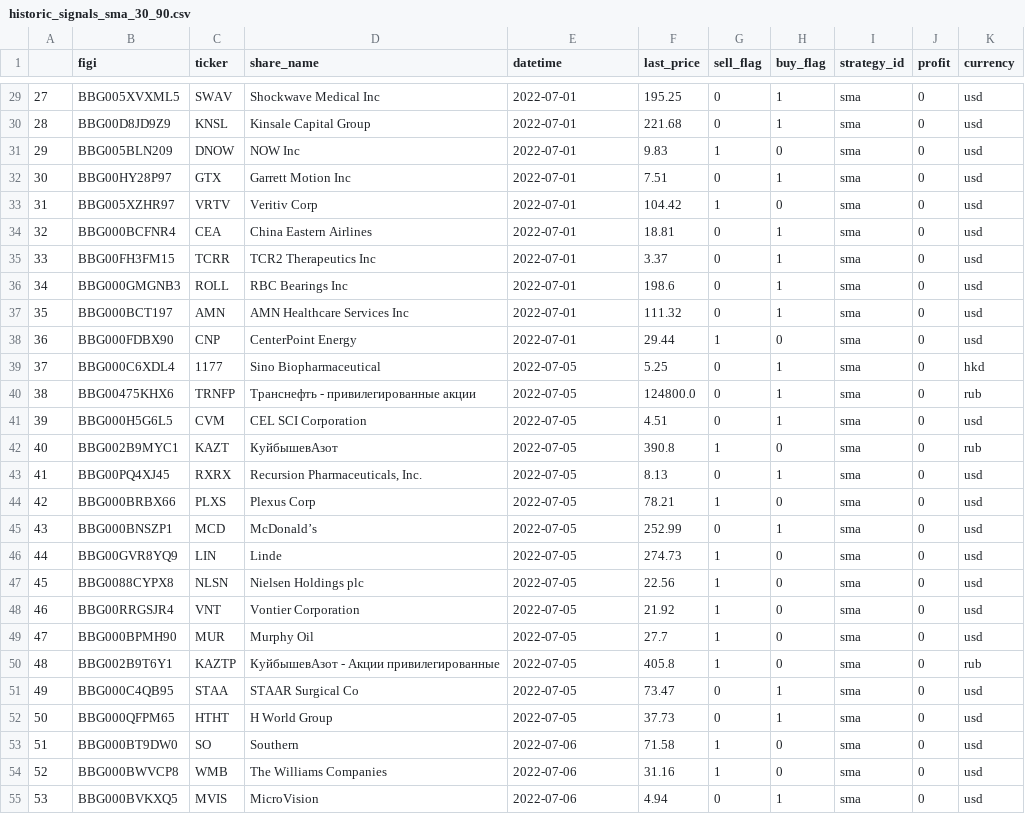
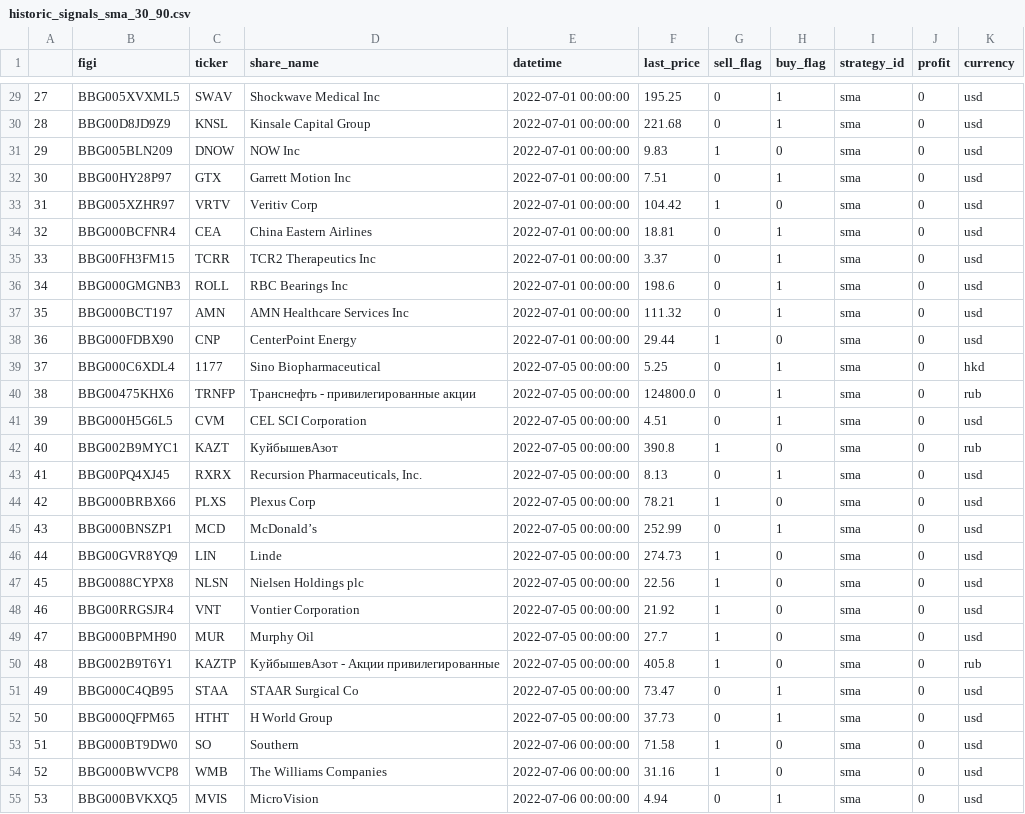
Before and after one commit to iuliiabobrova/tinkoff-mayak, a CSV file: csv/historic_signals_sma_30_90.csv, drawn as a sheet; only a part is shown, gaps mark what is left out; the diff covers the shown part only.

```diff
--- a/csv/historic_signals_sma_30_90.csv
+++ b/csv/historic_signals_sma_30_90.csv
@@ -29,27 +29,27 @@
-27;BBG005XVXML5;SWAV;Shockwave Medical Inc;2022-07-01;195.25;0;1;sma;0;usd
-28;BBG00D8JD9Z9;KNSL;Kinsale Capital Group;2022-07-01;221.68;0;1;sma;0;usd
-29;BBG005BLN209;DNOW;NOW Inc;2022-07-01;9.83;1;0;sma;0;usd
-30;BBG00HY28P97;GTX;Garrett Motion Inc;2022-07-01;7.51;0;1;sma;0;usd
-31;BBG005XZHR97;VRTV;Veritiv Corp;2022-07-01;104.42;1;0;sma;0;usd
-32;BBG000BCFNR4;CEA;China Eastern Airlines;2022-07-01;18.81;0;1;sma;0;usd
-33;BBG00FH3FM15;TCRR;TCR2 Therapeutics Inc;2022-07-01;3.37;0;1;sma;0;usd
-34;BBG000GMGNB3;ROLL;RBC Bearings Inc;2022-07-01;198.6;0;1;sma;0;usd
-35;BBG000BCT197;AMN;AMN Healthcare Services Inc;2022-07-01;111.32;0;1;sma;0;usd
-36;BBG000FDBX90;CNP;CenterPoint Energy;2022-07-01;29.44;1;0;sma;0;usd
-37;BBG000C6XDL4;1177;Sino Biopharmaceutical;2022-07-05;5.25;0;1;sma;0;hkd
-38;BBG00475KHX6;TRNFP;Транснефть - привилегированные акции;2022-07-05;124800.0;0;1;sma;0;rub
-39;BBG000H5G6L5;CVM;CEL SCI Corporation;2022-07-05;4.51;0;1;sma;0;usd
-40;BBG002B9MYC1;KAZT;КуйбышевАзот;2022-07-05;390.8;1;0;sma;0;rub
-41;BBG00PQ4XJ45;RXRX;Recursion Pharmaceuticals, Inc.;2022-07-05;8.13;0;1;sma;0;usd
-42;BBG000BRBX66;PLXS;Plexus Corp;2022-07-05;78.21;1;0;sma;0;usd
-43;BBG000BNSZP1;MCD;McDonald’s;2022-07-05;252.99;0;1;sma;0;usd
-44;BBG00GVR8YQ9;LIN;Linde;2022-07-05;274.73;1;0;sma;0;usd
-45;BBG0088CYPX8;NLSN;Nielsen Holdings plc;2022-07-05;22.56;1;0;sma;0;usd
-46;BBG00RRGSJR4;VNT;Vontier Corporation;2022-07-05;21.92;1;0;sma;0;usd
-47;BBG000BPMH90;MUR;Murphy Oil;2022-07-05;27.7;1;0;sma;0;usd
-48;BBG002B9T6Y1;KAZTP;КуйбышевАзот - Акции привилегированные;2022-07-05;405.8;1;0;sma;0;rub
-49;BBG000C4QB95;STAA;STAAR Surgical Co;2022-07-05;73.47;0;1;sma;0;usd
-50;BBG000QFPM65;HTHT;H World Group;2022-07-05;37.73;0;1;sma;0;usd
-51;BBG000BT9DW0;SO;Southern;2022-07-06;71.58;1;0;sma;0;usd
-52;BBG000BWVCP8;WMB;The Williams Companies;2022-07-06;31.16;1;0;sma;0;usd
-53;BBG000BVKXQ5;MVIS;MicroVision;2022-07-06;4.94;0;1;sma;0;usd
+27;BBG005XVXML5;SWAV;Shockwave Medical Inc;2022-07-01 00:00:00;195.25;0;1;sma;0;usd
+28;BBG00D8JD9Z9;KNSL;Kinsale Capital Group;2022-07-01 00:00:00;221.68;0;1;sma;0;usd
+29;BBG005BLN209;DNOW;NOW Inc;2022-07-01 00:00:00;9.83;1;0;sma;0;usd
+30;BBG00HY28P97;GTX;Garrett Motion Inc;2022-07-01 00:00:00;7.51;0;1;sma;0;usd
+31;BBG005XZHR97;VRTV;Veritiv Corp;2022-07-01 00:00:00;104.42;1;0;sma;0;usd
+32;BBG000BCFNR4;CEA;China Eastern Airlines;2022-07-01 00:00:00;18.81;0;1;sma;0;usd
+33;BBG00FH3FM15;TCRR;TCR2 Therapeutics Inc;2022-07-01 00:00:00;3.37;0;1;sma;0;usd
+34;BBG000GMGNB3;ROLL;RBC Bearings Inc;2022-07-01 00:00:00;198.6;0;1;sma;0;usd
+35;BBG000BCT197;AMN;AMN Healthcare Services Inc;2022-07-01 00:00:00;111.32;0;1;sma;0;usd
+36;BBG000FDBX90;CNP;CenterPoint Energy;2022-07-01 00:00:00;29.44;1;0;sma;0;usd
+37;BBG000C6XDL4;1177;Sino Biopharmaceutical;2022-07-05 00:00:00;5.25;0;1;sma;0;hkd
+38;BBG00475KHX6;TRNFP;Транснефть - привилегированные акции;2022-07-05 00:00:00;124800.0;0;1;sma;0;rub
+39;BBG000H5G6L5;CVM;CEL SCI Corporation;2022-07-05 00:00:00;4.51;0;1;sma;0;usd
+40;BBG002B9MYC1;KAZT;КуйбышевАзот;2022-07-05 00:00:00;390.8;1;0;sma;0;rub
+41;BBG00PQ4XJ45;RXRX;Recursion Pharmaceuticals, Inc.;2022-07-05 00:00:00;8.13;0;1;sma;0;usd
+42;BBG000BRBX66;PLXS;Plexus Corp;2022-07-05 00:00:00;78.21;1;0;sma;0;usd
+43;BBG000BNSZP1;MCD;McDonald’s;2022-07-05 00:00:00;252.99;0;1;sma;0;usd
+44;BBG00GVR8YQ9;LIN;Linde;2022-07-05 00:00:00;274.73;1;0;sma;0;usd
+45;BBG0088CYPX8;NLSN;Nielsen Holdings plc;2022-07-05 00:00:00;22.56;1;0;sma;0;usd
+46;BBG00RRGSJR4;VNT;Vontier Corporation;2022-07-05 00:00:00;21.92;1;0;sma;0;usd
+47;BBG000BPMH90;MUR;Murphy Oil;2022-07-05 00:00:00;27.7;1;0;sma;0;usd
+48;BBG002B9T6Y1;KAZTP;КуйбышевАзот - Акции привилегированные;2022-07-05 00:00:00;405.8;1;0;sma;0;rub
+49;BBG000C4QB95;STAA;STAAR Surgical Co;2022-07-05 00:00:00;73.47;0;1;sma;0;usd
+50;BBG000QFPM65;HTHT;H World Group;2022-07-05 00:00:00;37.73;0;1;sma;0;usd
+51;BBG000BT9DW0;SO;Southern;2022-07-06 00:00:00;71.58;1;0;sma;0;usd
+52;BBG000BWVCP8;WMB;The Williams Companies;2022-07-06 00:00:00;31.16;1;0;sma;0;usd
+53;BBG000BVKXQ5;MVIS;MicroVision;2022-07-06 00:00:00;4.94;0;1;sma;0;usd
```
Also changed, not shown: 122 edited cells elsewhere in this file, csv/shares.csv, 1 other file.
